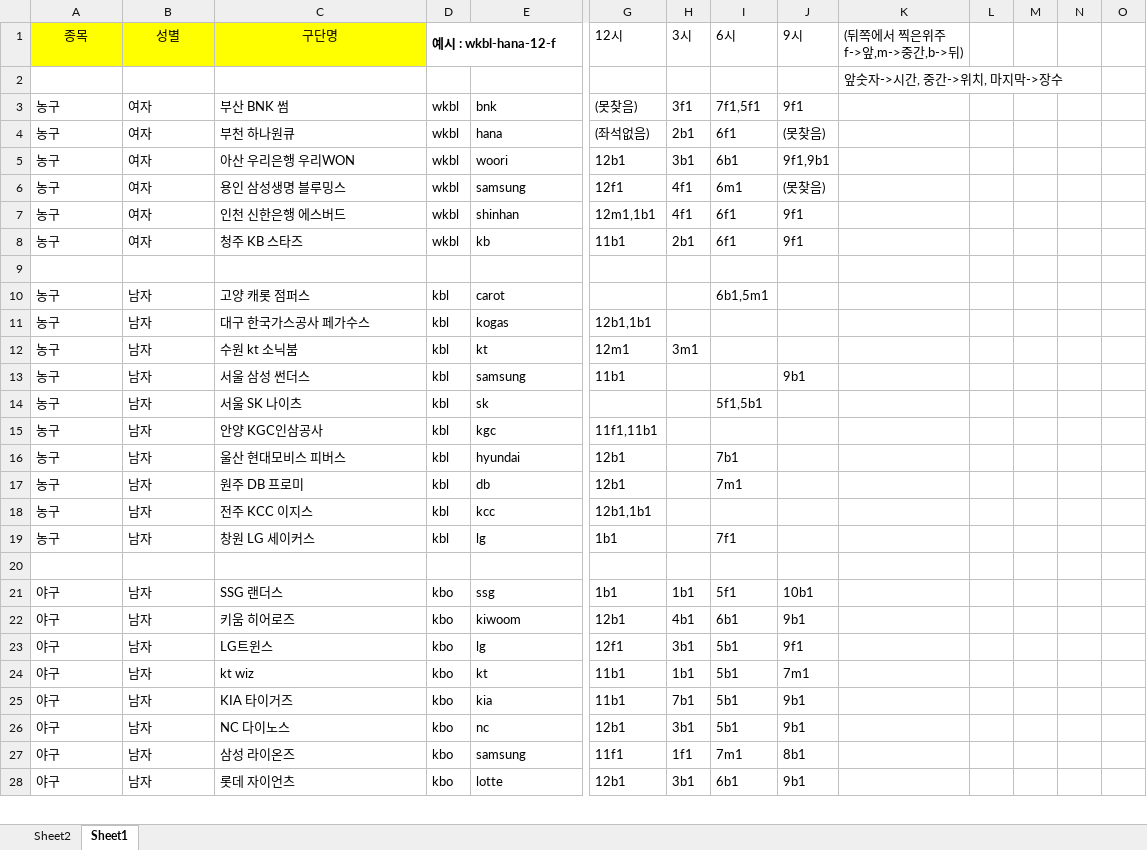
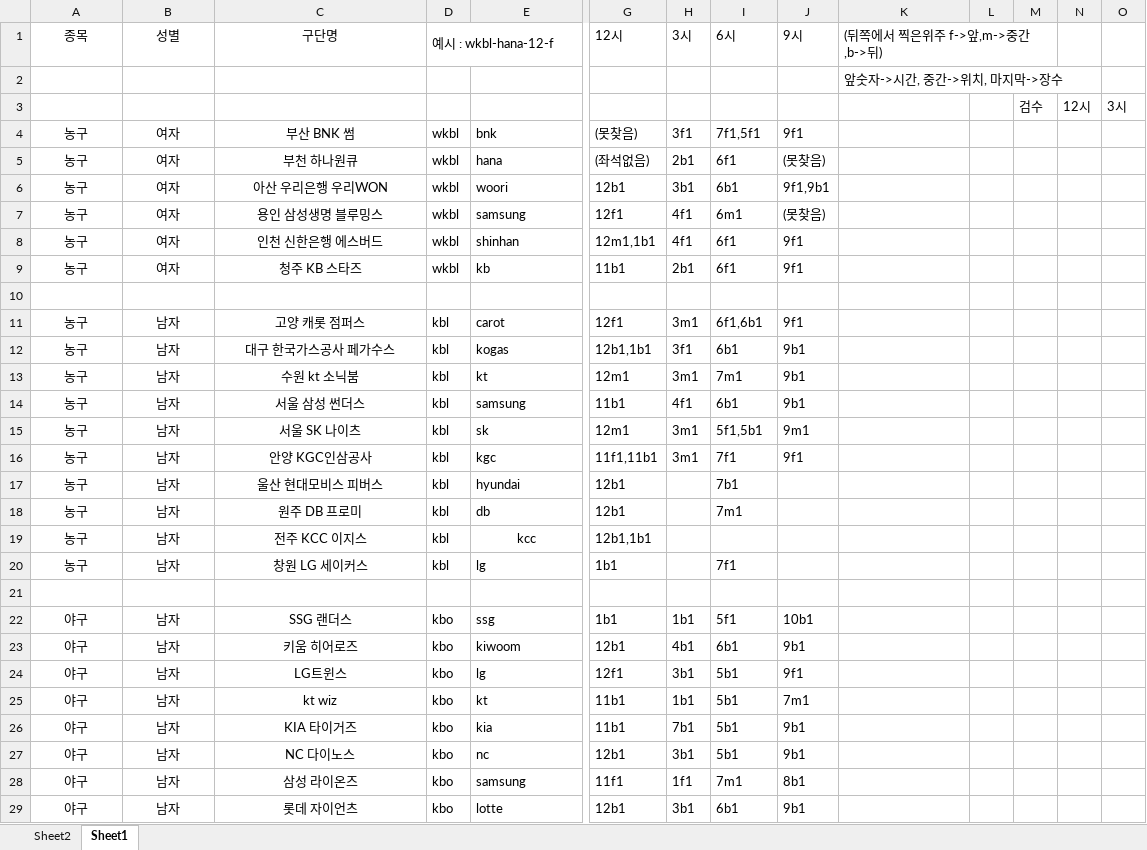
Before and after one commit to revten/final-project-sports-view-community, an Excel workbook: src/main/webapp/resources/fial_img/구장사진.xlsx, sheet Sheet1, drawn as a sheet; only a part is shown, gaps mark what is left out; values as stored, in another font and other column widths than the file's, no borders; addresses are those after the commit; rows hold the shown columns only; the diff covers the shown part only; the diff names each change by its address in the sheet, - before the commit and + after, or states it on an @@ line.

```diff
--- a/src/main/webapp/resources/fial_img/구장사진.xlsx (sheet Sheet1)
+++ b/src/main/webapp/resources/fial_img/구장사진.xlsx (sheet Sheet1)
-A1:C1 fill: #FFFF00
+A1:C1 fill: none
-D1 bold: on
+D1 bold: off
+K1:M1 merged
+row 3:  |  |  |  |  |  |  |  |  |  |  | 검수 | 12시 | 3시
-A4:C9 alignment: left
+A4:C9 alignment: center
-A11:C20 alignment: left
+A11:C20 alignment: center
-G11 (12시): (empty)
+G11 (12시): 12f1
-H11 (3시): (empty)
+H11 (3시): 3m1
-I11 (6시): 6b1,5m1
+I11 (6시): 6f1,6b1
-J11 (9시): (empty)
+J11 (9시): 9f1
-H12 (3시): (empty)
+H12 (3시): 3f1
-I12 (6시): (empty)
+I12 (6시): 6b1
-J12:J13 (9시): (empty)
+J12:J13 (9시): 9b1
-I13 (6시): (empty)
+I13 (6시): 7m1
-H14 (3시): (empty)
+H14 (3시): 4f1
-I14 (6시): (empty)
+I14 (6시): 6b1
-G15 (12시): (empty)
+G15 (12시): 12m1
-H15:H16 (3시): (empty)
+H15:H16 (3시): 3m1
-J15 (9시): (empty)
+J15 (9시): 9m1
-I16 (6시): (empty)
+I16 (6시): 7f1
-J16 (9시): (empty)
+J16 (9시): 9f1
-E19 alignment: left
+E19 alignment: center
-A22:C29 alignment: left
+A22:C29 alignment: center
```
Also changed, not shown: cell formats elsewhere in this sheet, 44 other files.
